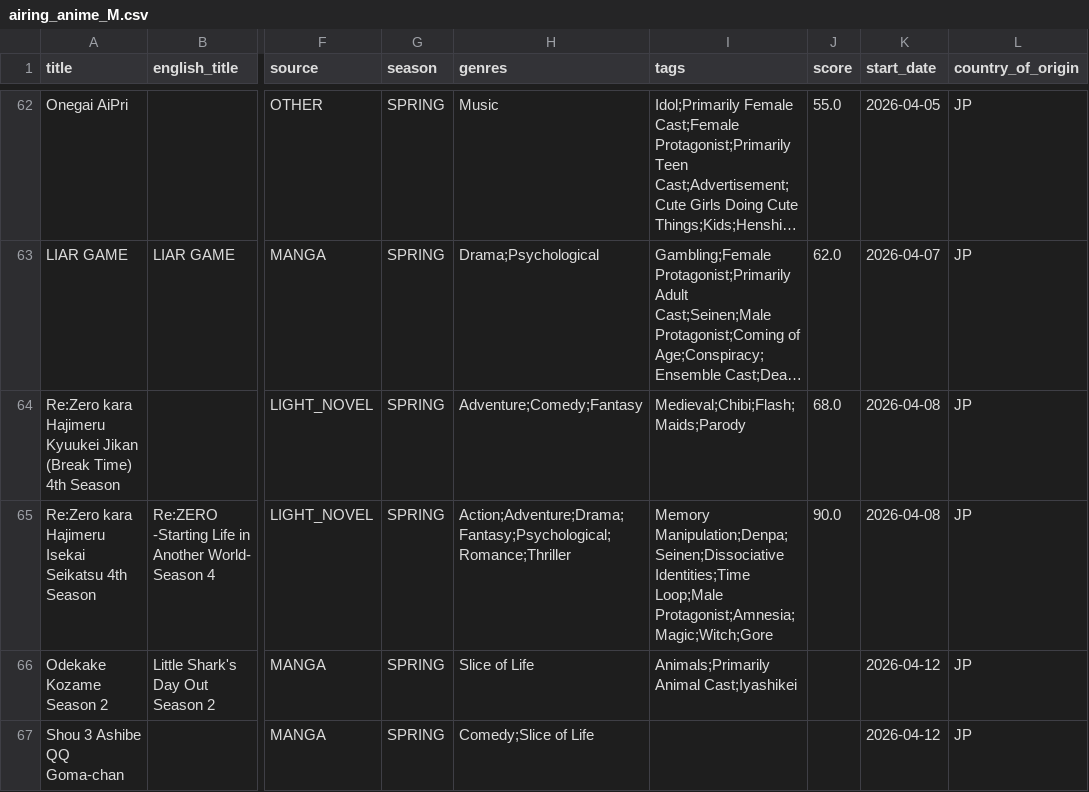
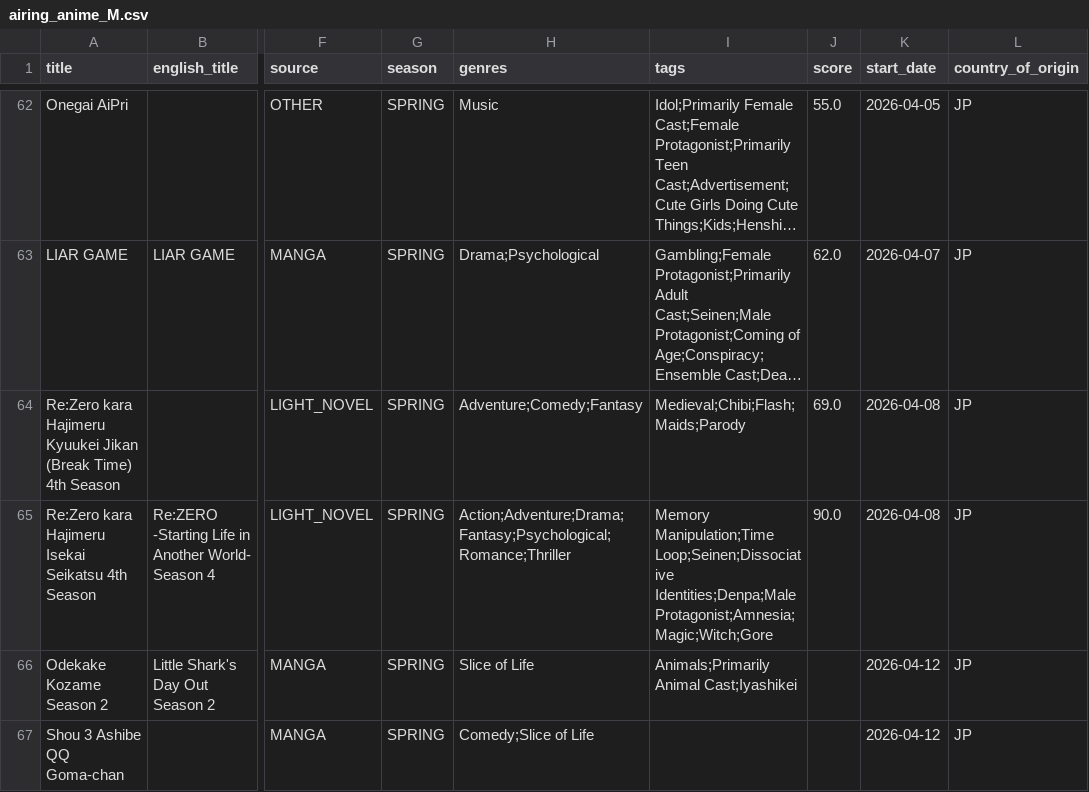
Before and after one commit to Andres-pixel35/Anime-dashboard, a CSV file: data/modified/airing_anime_M.csv, drawn as a sheet; only a part is shown, gaps mark what is left out; long unchanged cells end in …; the diff covers the shown part only; the diff names each change by its address in the sheet, - before the commit and + after, or states it on an @@ line.

```diff
--- a/data/modified/airing_anime_M.csv
+++ b/data/modified/airing_anime_M.csv
-J64 (score): 68.0
+J64 (score): 69.0
-I65 (tags): Memory Manipulation;Denpa;Seinen;Dissociative Identities;Time Loop;Male Protagonist;Amnesia;Magic;Witch;Gore
+I65 (tags): Memory Manipulation;Time Loop;Seinen;Dissociative Identities;Denpa;Male Protagonist;Amnesia;Magic;Witch;Gore
```
Also changed, not shown: 3 added rows, 8 removed rows, 10 moved rows and 8 edited cells elsewhere in this file, 1 other file.
